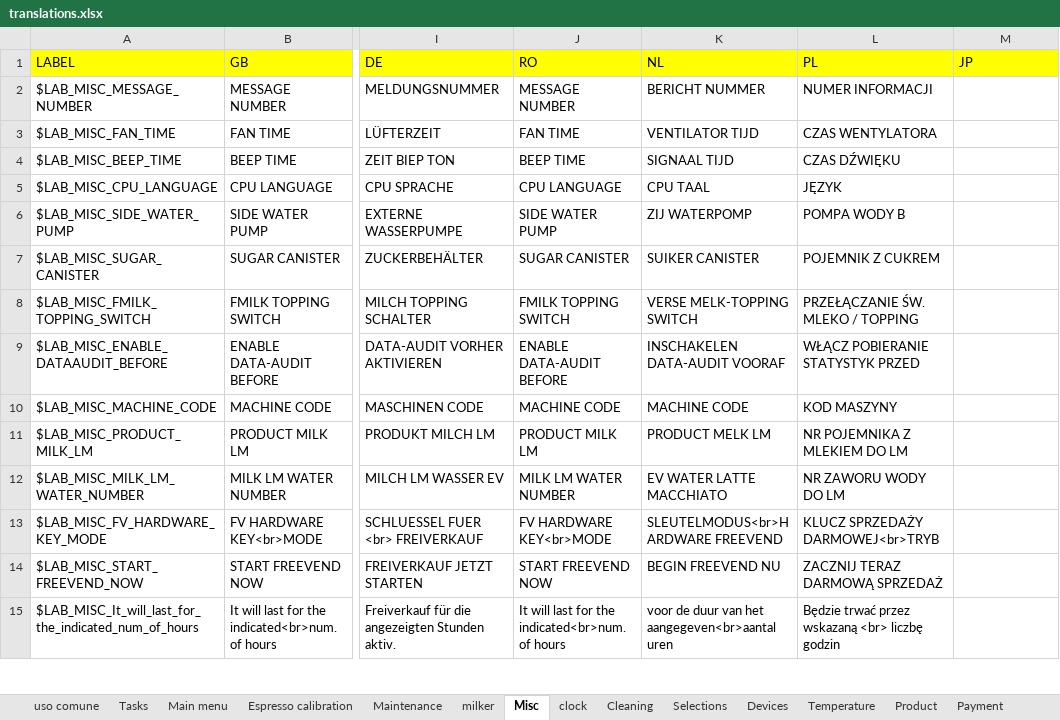
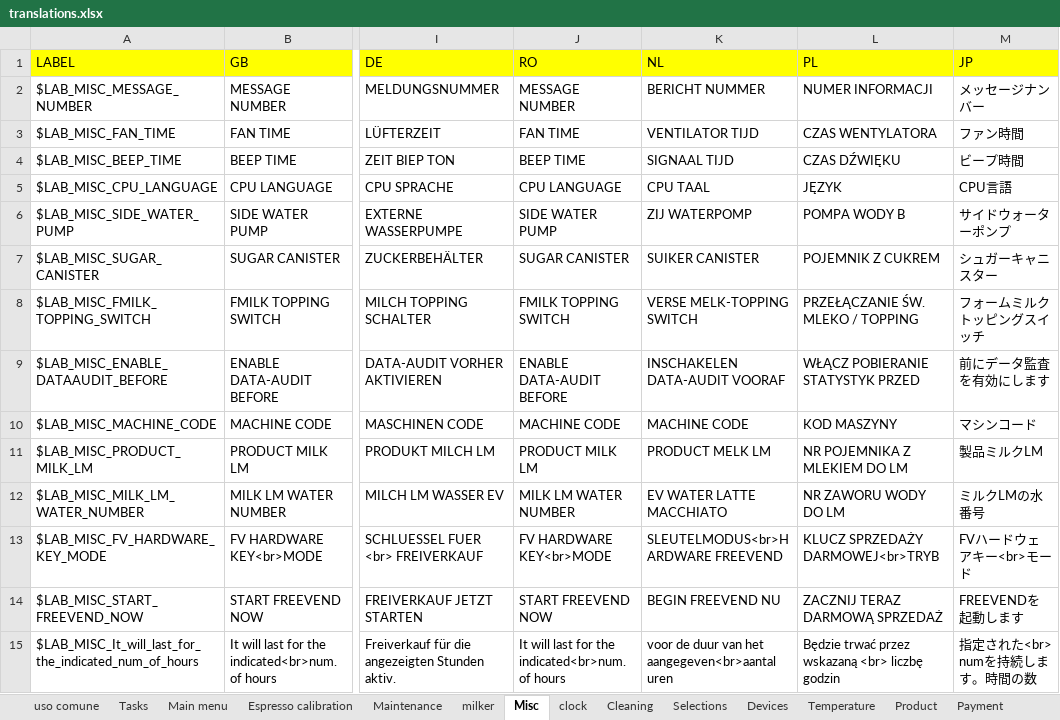
Before and after one commit to I1kham/gpu-fts-nestle-2019, an Excel workbook: MenuProgTranslator/translations.xlsx, sheet Misc, drawn as a sheet; only a part is shown, gaps mark what is left out; values as stored, in another font and other column widths than the file's, no borders; the diff covers the shown part only; the diff names each change by its address in the sheet, - before the commit and + after, or states it on an @@ line.

```diff
--- a/MenuProgTranslator/translations.xlsx (sheet Misc)
+++ b/MenuProgTranslator/translations.xlsx (sheet Misc)
-M2 (JP): (empty)
+M2 (JP): メッセージナンバー
-M3 (JP): (empty)
+M3 (JP): ファン時間
-M4 (JP): (empty)
+M4 (JP): ビープ時間
-M5 (JP): (empty)
+M5 (JP): CPU言語
-M6 (JP): (empty)
+M6 (JP): サイドウォーターポンプ
-M7 (JP): (empty)
+M7 (JP): シュガーキャニスター
-M8 (JP): (empty)
+M8 (JP): フォームミルクトッピングスイッチ
-M9 (JP): (empty)
+M9 (JP): 前にデータ監査を有効にします
-M10 (JP): (empty)
+M10 (JP): マシンコード
-M11 (JP): (empty)
+M11 (JP): 製品ミルクLM
-M12 (JP): (empty)
+M12 (JP): ミルクLMの水番号
-M13 (JP): (empty)
+M13 (JP): FVハードウェアキー<br>モード
-M14 (JP): (empty)
+M14 (JP): FREEVENDを起動します
-M15 (JP): (empty)
+M15 (JP): 指定された<br> numを持続します。時間の数
```
Also changed, not shown: 20 edited cells elsewhere in this sheet, sheet Cleaning, sheet uso comune, sheet milker, sheet Selections, sheet Devices, sheet Tasks, 8 more sheets, 23 other files.
